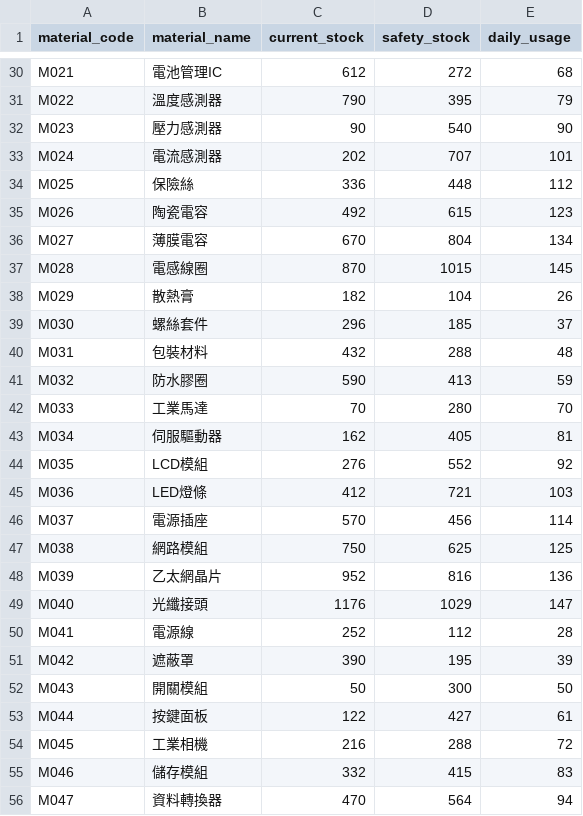
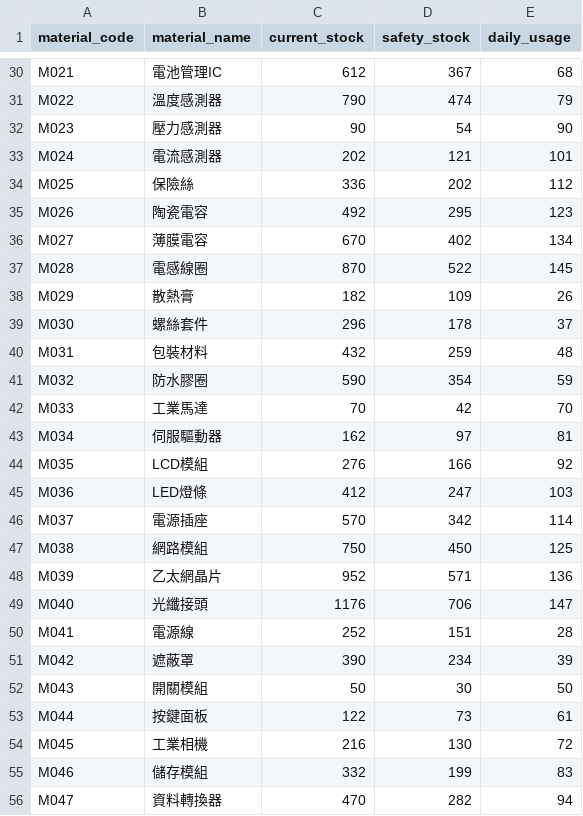
Before and after one commit to lxm3-web/procurement-agent, a CSV file: data/inventory.csv, drawn as a sheet; only a part is shown, gaps mark what is left out; the diff covers the shown part only.

```diff
--- a/data/inventory.csv
+++ b/data/inventory.csv
@@ -30,27 +30,27 @@
-"M021","電池管理IC","612","272","68","","","","","","","","","","","","","","","","","","","","",""
-"M022","溫度感測器","790","395","79","","","","","","","","","","","","","","","","","","","","",""
-"M023","壓力感測器","90","540","90","","","","","","","","","","","","","","","","","","","","",""
-"M024","電流感測器","202","707","101","","","","","","","","","","","","","","","","","","","","",""
-"M025","保險絲","336","448","112","","","","","","","","","","","","","","","","","","","","",""
-"M026","陶瓷電容","492","615","123","","","","","","","","","","","","","","","","","","","","",""
-"M027","薄膜電容","670","804","134","","","","","","","","","","","","","","","","","","","","",""
-"M028","電感線圈","870","1015","145","","","","","","","","","","","","","","","","","","","","",""
-"M029","散熱膏","182","104","26","","","","","","","","","","","","","","","","","","","","",""
-"M030","螺絲套件","296","185","37","","","","","","","","","","","","","","","","","","","","",""
-"M031","包裝材料","432","288","48","","","","","","","","","","","","","","","","","","","","",""
-"M032","防水膠圈","590","413","59","","","","","","","","","","","","","","","","","","","","",""
-"M033","工業馬達","70","280","70","","","","","","","","","","","","","","","","","","","","",""
-"M034","伺服驅動器","162","405","81","","","","","","","","","","","","","","","","","","","","",""
-"M035","LCD模組","276","552","92","","","","","","","","","","","","","","","","","","","","",""
-"M036","LED燈條","412","721","103","","","","","","","","","","","","","","","","","","","","",""
-"M037","電源插座","570","456","114","","","","","","","","","","","","","","","","","","","","",""
-"M038","網路模組","750","625","125","","","","","","","","","","","","","","","","","","","","",""
-"M039","乙太網晶片","952","816","136","","","","","","","","","","","","","","","","","","","","",""
-"M040","光纖接頭","1176","1029","147","","","","","","","","","","","","","","","","","","","","",""
-"M041","電源線","252","112","28","","","","","","","","","","","","","","","","","","","","",""
-"M042","遮蔽罩","390","195","39","","","","","","","","","","","","","","","","","","","","",""
-"M043","開關模組","50","300","50","","","","","","","","","","","","","","","","","","","","",""
-"M044","按鍵面板","122","427","61","","","","","","","","","","","","","","","","","","","","",""
-"M045","工業相機","216","288","72","","","","","","","","","","","","","","","","","","","","",""
-"M046","儲存模組","332","415","83","","","","","","","","","","","","","","","","","","","","",""
-"M047","資料轉換器","470","564","94","","","","","","","","","","","","","","","","","","","","",""
+"M021","電池管理IC","612","367","68"
+"M022","溫度感測器","790","474","79"
+"M023","壓力感測器","90","54","90"
+"M024","電流感測器","202","121","101"
+"M025","保險絲","336","202","112"
+"M026","陶瓷電容","492","295","123"
+"M027","薄膜電容","670","402","134"
+"M028","電感線圈","870","522","145"
+"M029","散熱膏","182","109","26"
+"M030","螺絲套件","296","178","37"
+"M031","包裝材料","432","259","48"
+"M032","防水膠圈","590","354","59"
+"M033","工業馬達","70","42","70"
+"M034","伺服驅動器","162","97","81"
+"M035","LCD模組","276","166","92"
+"M036","LED燈條","412","247","103"
+"M037","電源插座","570","342","114"
+"M038","網路模組","750","450","125"
+"M039","乙太網晶片","952","571","136"
+"M040","光纖接頭","1176","706","147"
+"M041","電源線","252","151","28"
+"M042","遮蔽罩","390","234","39"
+"M043","開關模組","50","30","50"
+"M044","按鍵面板","122","73","61"
+"M045","工業相機","216","130","72"
+"M046","儲存模組","332","199","83"
+"M047","資料轉換器","470","282","94"
```
Also changed, not shown: 32 edited cells elsewhere in this file, data/production_schedule.csv, 1 other file.
